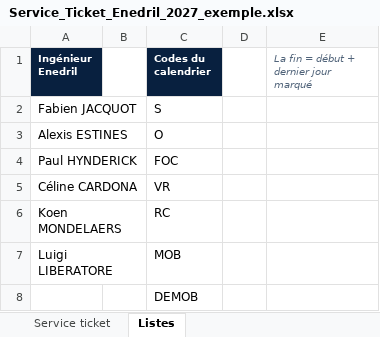
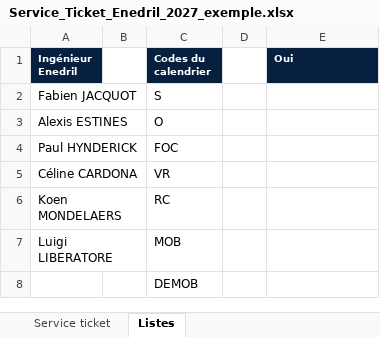
Before and after one commit to paulhdk360/Paul, an Excel workbook: service_ticket_2027/Service_Ticket_Enedril_2027_exemple.xlsx, sheet Listes, drawn as a sheet; values as stored, in another font and other column widths than the file's, no borders; the diff names each change by its address in the sheet, - before the commit and + after, or states it on an @@ line.

```diff
--- a/service_ticket_2027/Service_Ticket_Enedril_2027_exemple.xlsx (sheet Listes)
+++ b/service_ticket_2027/Service_Ticket_Enedril_2027_exemple.xlsx (sheet Listes)
-E1: La fin = début + dernier jour marqué
+E1: Oui
@@ E1 fill: none → #08203F, bold: off → on, italic: on → off, text colour: #51647A → #FFFFFF @@
```
Also changed, not shown: sheet Service ticket, hidden cells, service_ticket_2027/Service_Ticket_Enedril_2027.xlsx, 2 other files.
